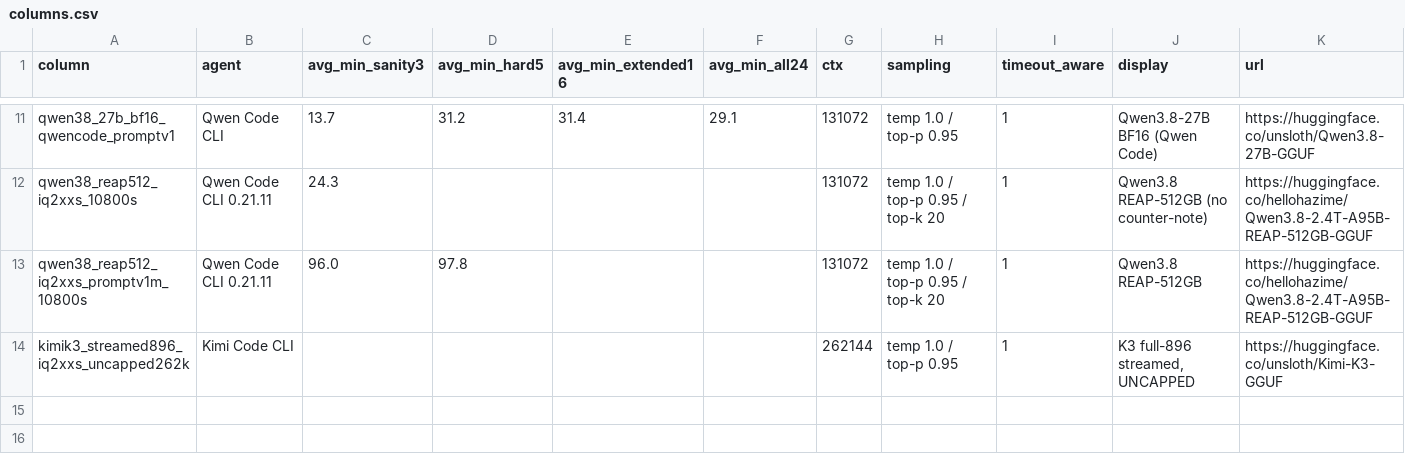
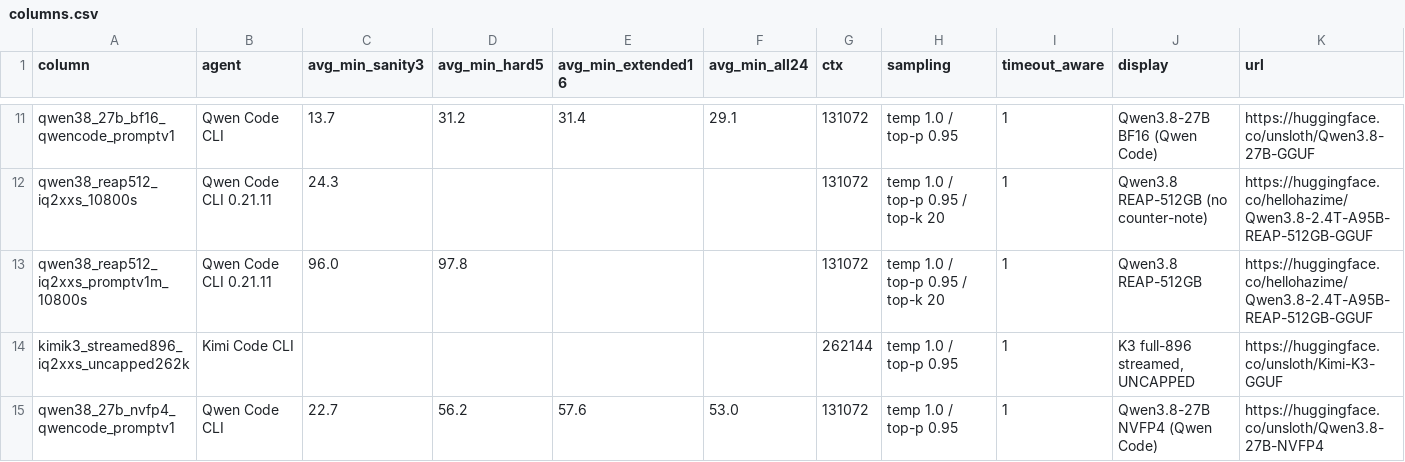
Before and after one commit to 01554/swelancer-local-subset-evals, a CSV file: results/columns.csv, drawn as a sheet; only a part is shown, gaps mark what is left out; rows hold the shown columns only; the diff names each change by its address in the sheet, - before the commit and + after, or states it on an @@ line.

```diff
--- a/results/columns.csv
+++ b/results/columns.csv
+row 15: qwen38_27b_nvfp4_qwencode_promptv1 | Qwen Code CLI | 22.7 | 56.2 | 57.6 | 53.0 | 131072 | temp 1.0 / top-p 0.95 | 1 | Qwen3.8-27B NVFP4 (Qwen Code) | https://huggingface.co/unsloth/Qwen3.8-27B-NVFP4
```
Also changed, not shown: results/rtx6000-96gb.csv, 3 other files.
